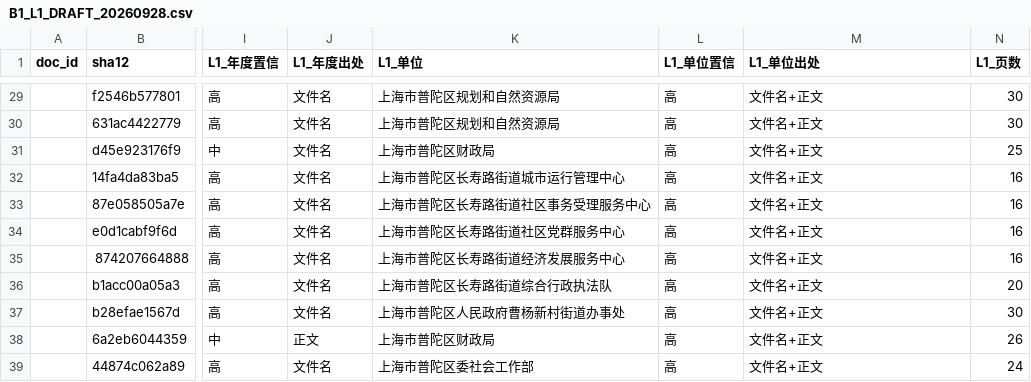
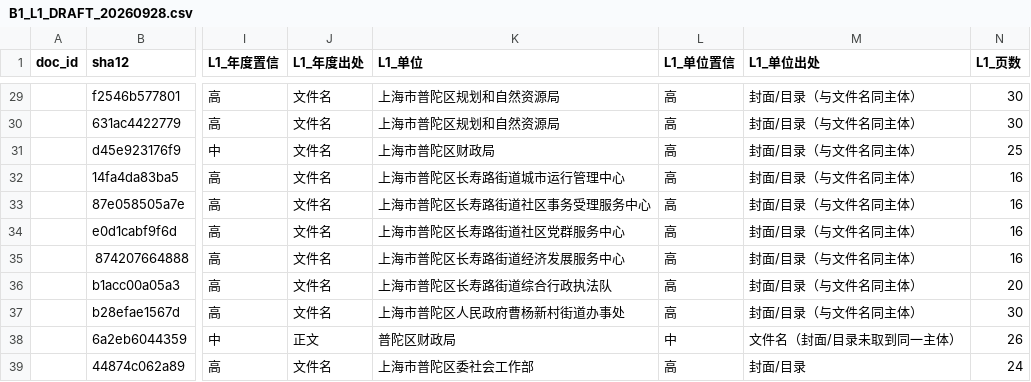
Before and after one commit to zxj6827111-blip/GovBudgetChecker, a CSV file: docs/B1_L1_DRAFT_20260928.csv, drawn as a sheet; only a part is shown, gaps mark what is left out; the diff covers the shown part only; the diff names each change by its address in the sheet, - before the commit and + after, or states it on an @@ line.

Commit message:
docs(bench): L1 底稿逐行系统核对（38/38）+ 修掉两处真问题
把 L1 底稿从「抽样核对」升级为「逐行系统核对」：38 行的单位名须在封面/目录命中、
年度与文种词须在前 3 页命中 → **全部通过**；单位置信 36 高 / 2 中，无「待人工」。

核对中查出并修掉两处真问题：

1. **文件名与正文不一致**（`6807f563289f`）：文件名叫「…长风街道办事处」，而 PDF 封面/
   目录写的是「**…长风新村街道办事处**」。已按正文取值、标「中」并加备注待人工确认——
   文件名不能当权威。
2. **我的第一版自动纠错反而改坏 4 行**（已回退并重做）：原先「取前 3 页最长候选」，
   结果把父级委办局（建设和管理委员会）、职能句子片段（「…综合行政执法的部」）、
   无关机构（老龄工作委员会）当成单位名。改为**只用封面/目录页 + 与文件名做最长公共
   前缀评分（阈值 ≥8 字）**才正确——后文正文里的机构名不能当单位名用。另把「部」
   后缀补回但用 `部(?!门)` 排除「部门」，避免此前为躲「XX部门」而整段禁用「部」。

```diff
--- a/docs/B1_L1_DRAFT_20260928.csv
+++ b/docs/B1_L1_DRAFT_20260928.csv
-M29:M37 (L1_单位出处): 文件名+正文
+M29:M37 (L1_单位出处): 封面/目录（与文件名同主体）
-K38 (L1_单位): 上海市普陀区财政局
+K38 (L1_单位): 普陀区财政局
-L38 (L1_单位置信): 高
+L38 (L1_单位置信): 中
-M38 (L1_单位出处): 文件名+正文
+M38 (L1_单位出处): 文件名（封面/目录未取到同一主体）
-M39 (L1_单位出处): 文件名+正文
+M39 (L1_单位出处): 封面/目录
```
Also changed, not shown: 30 edited cells elsewhere in this file, 1 other file.
